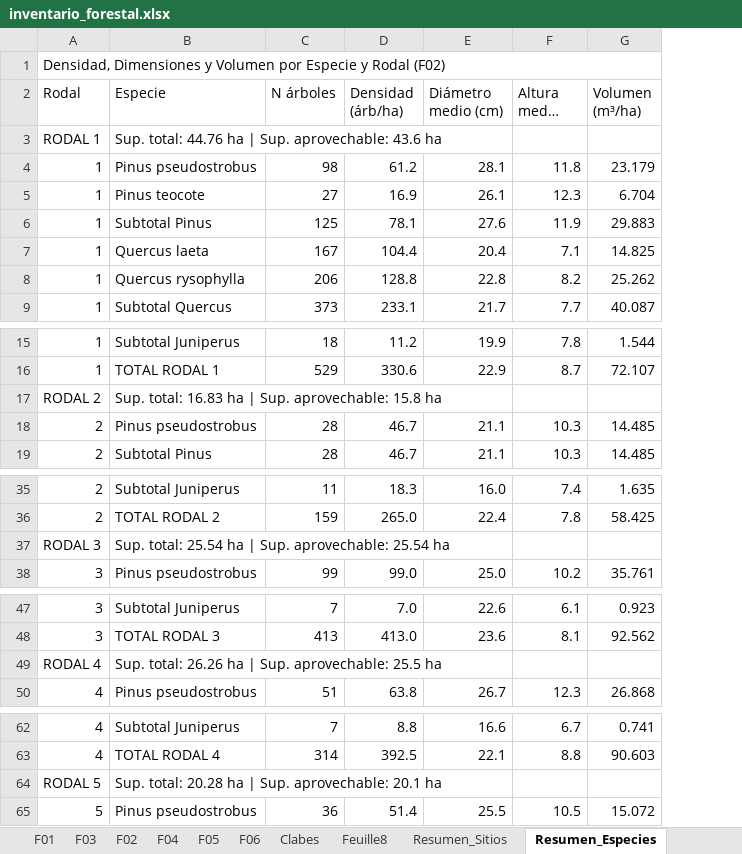
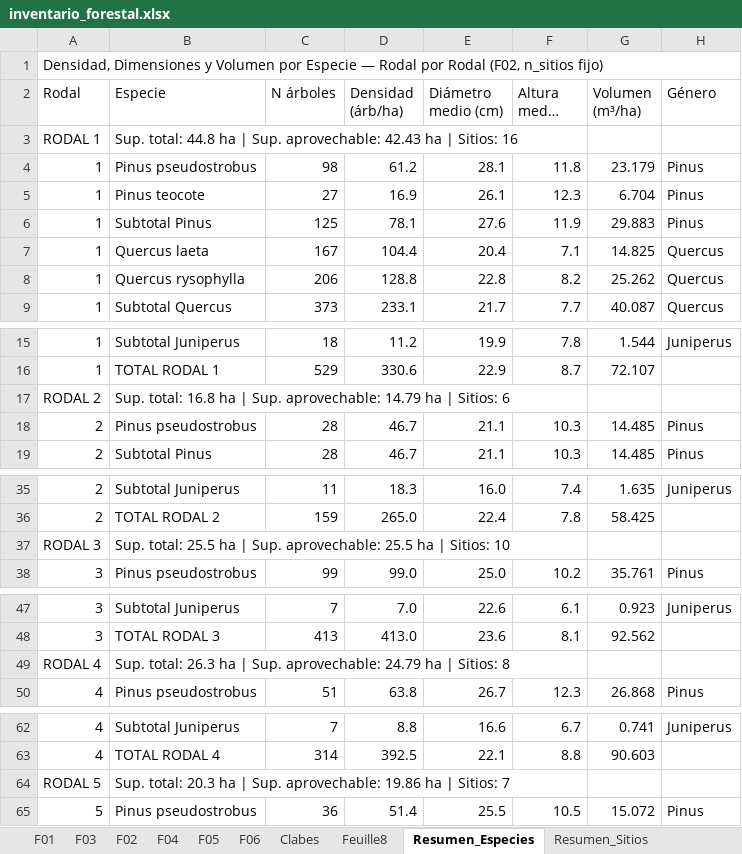
Before and after one commit to fabienfcf/sierrafor, an Excel workbook: modelov5/inventario_forestal.xlsx, sheet Resumen_Especies, drawn as a sheet; only a part is shown, gaps mark what is left out; long unchanged cells end in …; values as stored, in another font and other column widths than the file's, no cell formats; the diff covers the shown part only; the diff names each change by its address in the sheet, - before the commit and + after, or states it on an @@ line.

```diff
--- a/modelov5/inventario_forestal.xlsx (sheet Resumen_Especies)
+++ b/modelov5/inventario_forestal.xlsx (sheet Resumen_Especies)
@@ sheet tab order changed: F01 | F03 | F02 | F04 | F05 | F06 | Clabes | Feuille8 | Resumen_Especies | Resumen_Sitios @@
+column H (Género), rows 4-9: Pinus | Pinus | Pinus | Quercus | Quercus | Quercus; rows 15-19: Juniperus |  |  | Pinus | Pinus; rows 35-38: Juniperus |  |  | Pinus; rows 47-50: Juniperus |  |  | Pinus; rows 62-65: Juniperus |  |  | Pinus
-A1 (Rodal): …por Especie y Rodal (F02)
+A1 (Rodal): …por Especie — Rodal por Rodal (F02, n_sitios fijo)
-B3 (Especie): Sup. total: 44.76 ha | Sup. aprovechable: 43.6 ha
+B3 (Especie): Sup. total: 44.8 ha | Sup. aprovechable: 42.43 ha | Sitios: 16
-B17 (Especie): Sup. total: 16.83 ha | Sup. aprovechable: 15.8 ha
+B17 (Especie): Sup. total: 16.8 ha | Sup. aprovechable: 14.79 ha | Sitios: 6
-B37 (Especie): Sup. total: 25.54 ha | Sup. aprovechable: 25.54 ha
+B37 (Especie): Sup. total: 25.5 ha | Sup. aprovechable: 25.5 ha | Sitios: 10
-B49 (Especie): Sup. total: 26.26 ha | Sup. aprovechable: 25.5 ha
+B49 (Especie): Sup. total: 26.3 ha | Sup. aprovechable: 24.79 ha | Sitios: 8
-B64 (Especie): Sup. total: 20.28 ha | Sup. aprovechable: 20.1 ha
+B64 (Especie): Sup. total: 20.3 ha | Sup. aprovechable: 19.86 ha | Sitios: 7
```
Also changed, not shown: 1 edited cell elsewhere in this sheet, sheet F01, sheet Resumen_Sitios, cell formats, charts or pictures, 1 other file.
